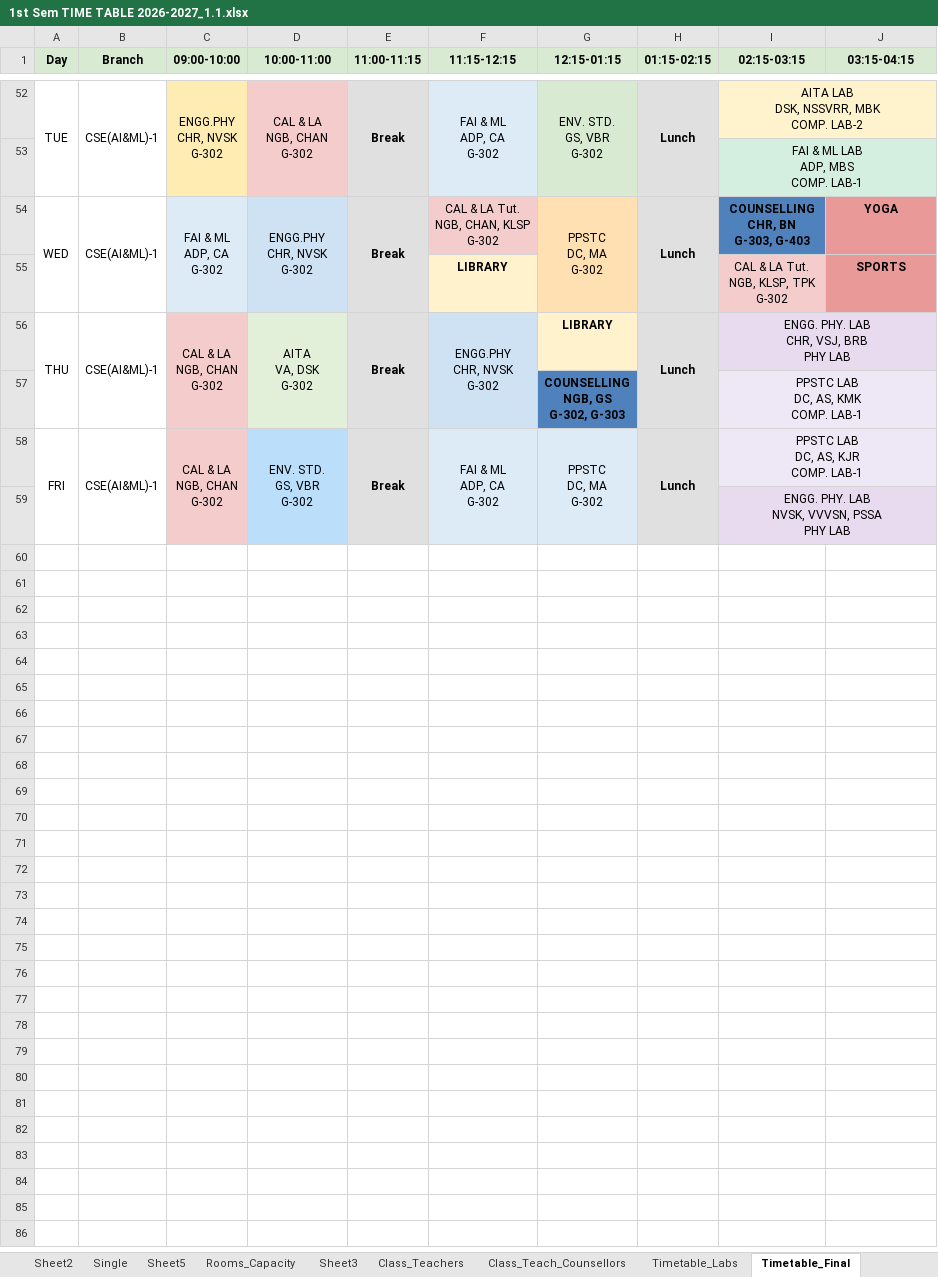
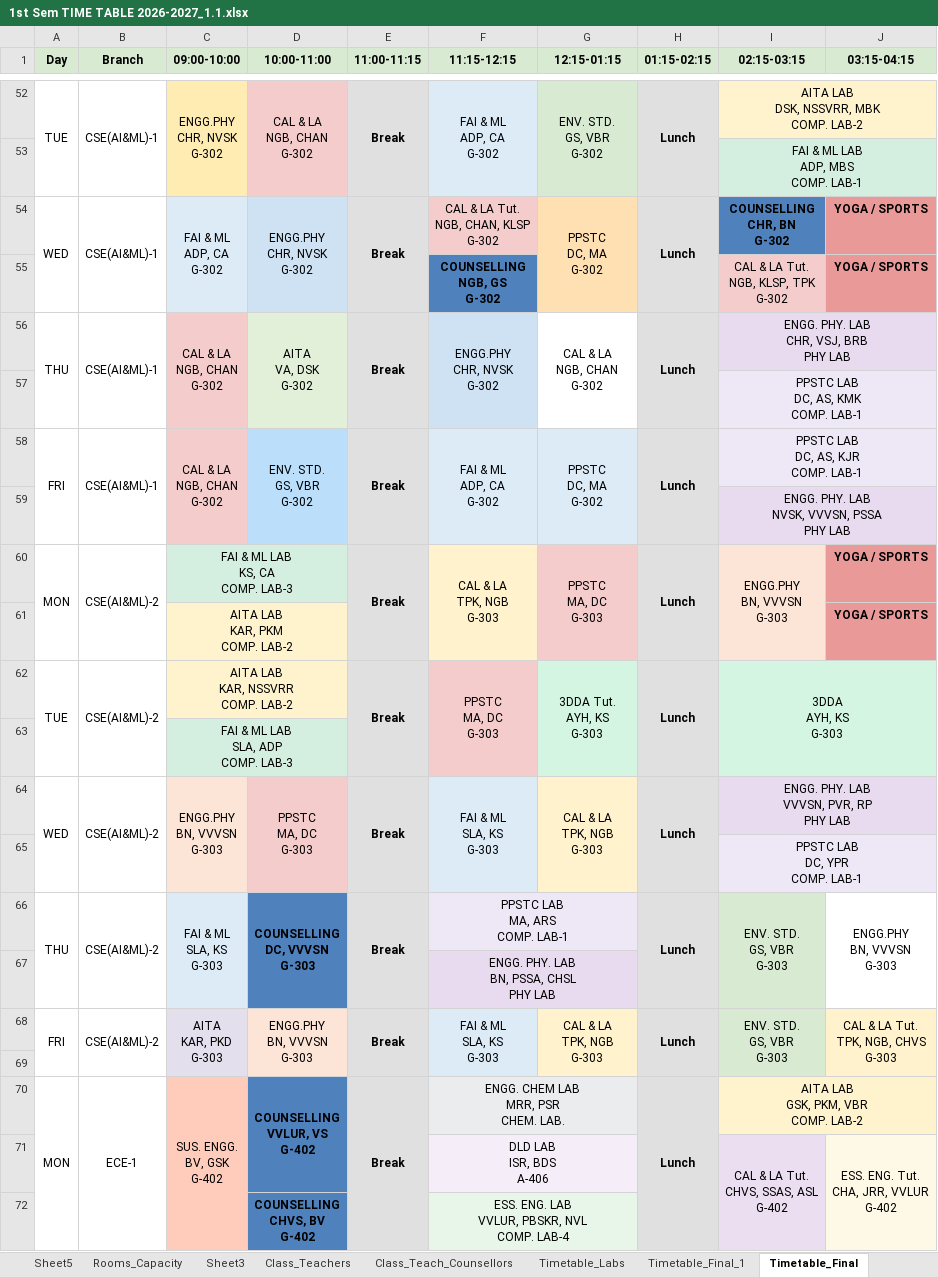
Before and after one commit to saran-neralla7/tt-analytics, an Excel workbook: timetables/1st Sem TIME TABLE 2026-2027_1.1.xlsx, sheet Timetable_Final, drawn as a sheet; only a part is shown, gaps mark what is left out; values as stored, in another font and other column widths than the file's, no borders; charts and pictures not drawn; removed rows and columns are numbered as before the commit, all else as after; ↵ is a line break in a cell; the diff covers the shown part only; the diff names each change by its address in the sheet, - before the commit and + after, or states it on an @@ line.

Commit message:
Update timetable data: synchronized with updated Timetable_Final schedule in Excel

```diff
--- a/timetables/1st Sem TIME TABLE 2026-2027_1.1.xlsx (sheet Timetable_Final)
+++ b/timetables/1st Sem TIME TABLE 2026-2027_1.1.xlsx (sheet Timetable_Final)
-I54 (02:15-03:15): COUNSELLING ↵ CHR, BN ↵ G-303, G-403
+I54 (02:15-03:15): COUNSELLING ↵ CHR, BN ↵ G-302
-J54 (03:15-04:15): YOGA
+J54 (03:15-04:15): YOGA / SPORTS
-row 55:  |  |  |  |  | LIBRARY |  |  | CAL & LA Tut. ↵ NGB, KLSP, TPK ↵ G-302 | SPORTS
+row 55:  |  |  |  |  | COUNSELLING ↵ NGB, GS ↵ G-302 |  |  | CAL & LA Tut. ↵ NGB, KLSP, TPK ↵ G-302 | YOGA / SPORTS
-G56 (12:15-01:15): LIBRARY
+G56 (12:15-01:15): CAL & LA ↵ NGB, CHAN ↵ G-302
@@ G56 fill: #FFF2CC → none, bold: on → off @@
+G56:G57 merged
-G57 (12:15-01:15): COUNSELLING ↵ NGB, GS ↵ G-302, G-303
+G57 (12:15-01:15): (empty)
-G57 fill: #4F81BD
+G57 fill: none
@@ row 60 unhidden: MON | CSE(AI&ML)-2 | FAI & ML LAB ↵ KS, CA ↵ COMP. LAB-3 |  | Break | CAL & LA ↵ TPK, NGB ↵ G-303 | PPSTC ↵ MA, DC ↵ G-303 | Lunch | ENGG.PHY ↵ BN, VVVSN ↵ G-303 | YOGA / SPORTS @@
@@ row 61 unhidden:  |  | AITA LAB ↵ KAR, PKM ↵ COMP. LAB-2 |  |  |  |  |  |  | YOGA / SPORTS @@
@@ row 62 unhidden: TUE | CSE(AI&ML)-2 | AITA LAB ↵ KAR, NSSVRR ↵ COMP. LAB-2 |  | Break | PPSTC ↵ MA, DC ↵ G-303 | 3DDA Tut. ↵ AYH, KS ↵ G-303 | Lunch | 3DDA ↵ AYH, KS ↵ G-303 @@
@@ row 63 unhidden:  |  | FAI & ML LAB ↵ SLA, ADP ↵ COMP. LAB-3 @@
@@ row 64 unhidden: WED | CSE(AI&ML)-2 | ENGG.PHY ↵ BN, VVVSN ↵ G-303 | PPSTC ↵ MA, DC ↵ G-303 | Break | FAI & ML ↵ SLA, KS ↵ G-303 | CAL & LA ↵ TPK, NGB ↵ G-303 | Lunch | ENGG. PHY. LAB ↵ VVVSN, PVR, RP ↵ PHY LAB @@
@@ row 65 unhidden:  |  |  |  |  |  |  |  | PPSTC LAB ↵ DC, YPR ↵ COMP. LAB-1 @@
+row 66: THU | CSE(AI&ML)-2 | FAI & ML ↵ SLA, KS ↵ G-303 | COUNSELLING ↵ DC, VVVSN ↵ G-303 | Break | PPSTC LAB ↵ MA, ARS ↵ COMP. LAB-1 |  | Lunch | ENV. STD. ↵ GS, VBR ↵ G-303 | ENGG.PHY ↵ BN, VVVSN ↵ G-303
@@ row 67 unhidden:  |  |  |  |  | ENGG. PHY. LAB ↵ BN, PSSA, CHSL ↵ PHY LAB @@
@@ row 68 unhidden: FRI | CSE(AI&ML)-2 | AITA ↵ KAR, PKD ↵ G-303 | ENGG.PHY ↵ BN, VVVSN ↵ G-303 | Break | FAI & ML ↵ SLA, KS ↵ G-303 | CAL & LA ↵ TPK, NGB ↵ G-303 | Lunch | ENV. STD. ↵ GS, VBR ↵ G-303 | CAL & LA Tut. ↵ TPK, NGB, CHVS ↵ G-303 @@
+row 69: (empty)
+row 70: MON | ECE-1 | SUS. ENGG. ↵ BV, GSK ↵ G-402 | COUNSELLING ↵ VVLUR, VS ↵ G-402 | Break | ENGG. CHEM LAB ↵ MRR, PSR ↵ CHEM. LAB. |  | Lunch | AITA LAB ↵ GSK, PKM, VBR ↵ COMP. LAB-2
@@ row 71 unhidden:  |  |  |  |  | DLD LAB ↵ ISR, BDS ↵ A-406 |  |  | CAL & LA Tut. ↵ CHVS, SSAS, ASL ↵ G-402 | ESS. ENG. Tut. ↵ CHA, JRR, VVLUR ↵ G-402 @@
+row 72:  |  |  | COUNSELLING ↵ CHVS, BV ↵ G-402 |  | ESS. ENG. LAB ↵ VVLUR, PBSKR, NVL ↵ COMP. LAB-4
```
Also changed, not shown: 48 added rows and 60 hidden or unhidden rows elsewhere in this sheet, sheet Timetable_Final_1, other sheet tabs, hidden cells, 1 other file.
